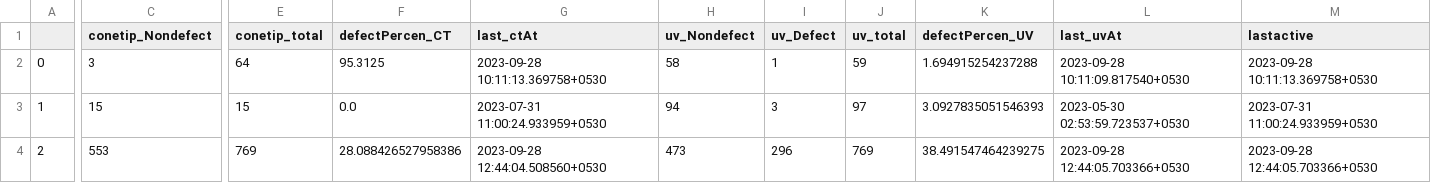
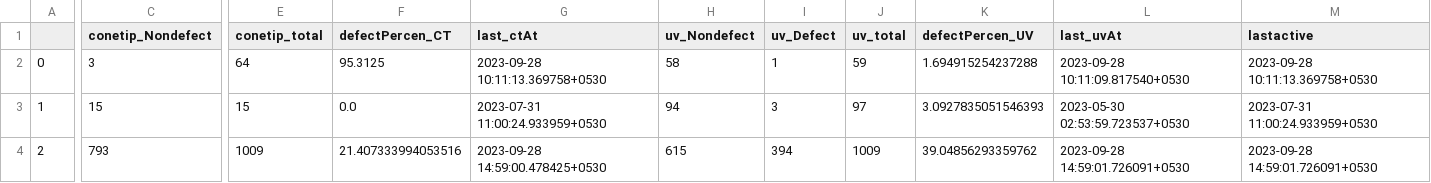
Before and after one commit to Nps-countai/firebase2dashBoard-test, a CSV file: finalDF.csv, drawn as a sheet; only a part is shown, gaps mark what is left out; the diff covers the shown part only; the diff names each change by its address in the sheet, - before the commit and + after, or states it on an @@ line.

```diff
--- a/finalDF.csv
+++ b/finalDF.csv
-C4 (conetip_Nondefect): 553
+C4 (conetip_Nondefect): 793
-E4 (conetip_total): 769
+E4 (conetip_total): 1009
-F4 (defectPercen_CT): 28.088426527958386
+F4 (defectPercen_CT): 21.407333994053516
-G4 (last_ctAt): 2023-09-28 12:44:04.508560+0530
+G4 (last_ctAt): 2023-09-28 14:59:00.478425+0530
-H4 (uv_Nondefect): 473
+H4 (uv_Nondefect): 615
-I4 (uv_Defect): 296
+I4 (uv_Defect): 394
-J4 (uv_total): 769
+J4 (uv_total): 1009
-K4 (defectPercen_UV): 38.491547464239275
+K4 (defectPercen_UV): 39.04856293359762
-L4 (last_uvAt): 2023-09-28 12:44:05.703366+0530
+L4 (last_uvAt): 2023-09-28 14:59:01.726091+0530
-M4 (lastactive): 2023-09-28 12:44:05.703366+0530
+M4 (lastactive): 2023-09-28 14:59:01.726091+0530
```
Also changed, not shown: 1 edited cell elsewhere in this file, 1 other file.
